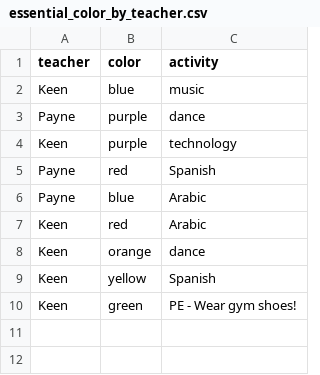
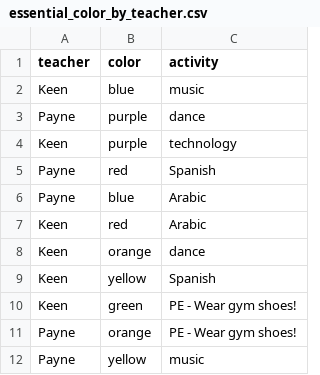
Before and after one commit to sbeslow/beldingessentials, a CSV file: flask_app/data/essential_color_by_teacher.csv, drawn as a sheet; the diff names each change by its address in the sheet, - before the commit and + after, or states it on an @@ line.

Commit message:
More schedule updates

```diff
--- a/flask_app/data/essential_color_by_teacher.csv
+++ b/flask_app/data/essential_color_by_teacher.csv
+row 11: Payne | orange | PE - Wear gym shoes!
+row 12: Payne | yellow | music
```
